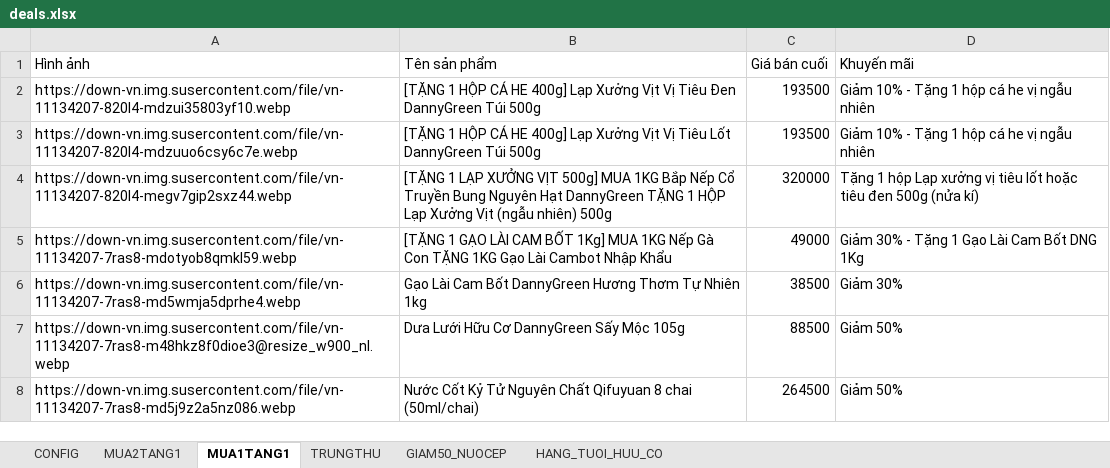
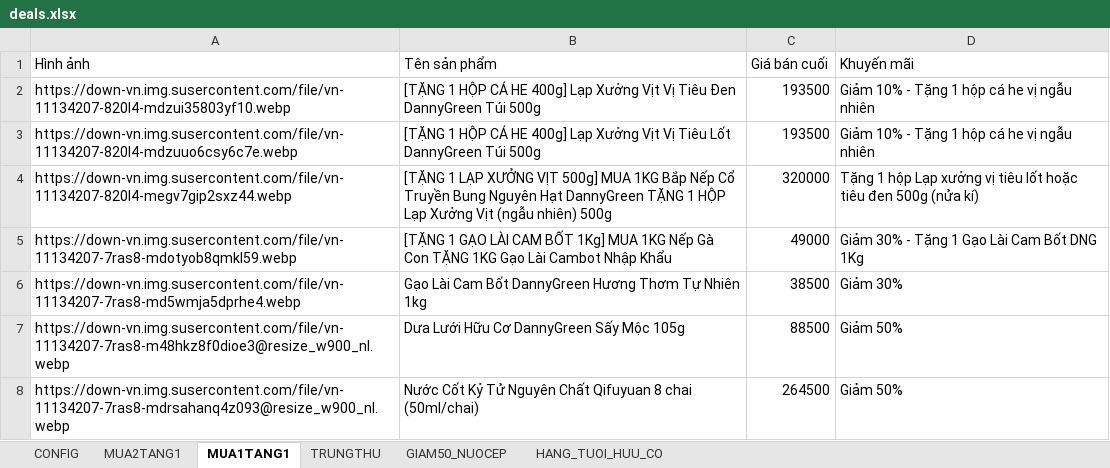
Before and after one commit to Kittyumbs/Kittyumbs-dannygreen-livestreamdeal, an Excel workbook: public/deals.xlsx, sheet MUA1TANG1, drawn as a sheet; values as stored, in another font and other column widths than the file's, no borders; the diff names each change by its address in the sheet, - before the commit and + after, or states it on an @@ line.

```diff
--- a/public/deals.xlsx (sheet MUA1TANG1)
+++ b/public/deals.xlsx (sheet MUA1TANG1)
-A8 (Hình ảnh): https://down-vn.img.susercontent.com/file/vn-11134207-7ras8-md5j9z2a5nz086.webp
+A8 (Hình ảnh): https://down-vn.img.susercontent.com/file/vn-11134207-7ras8-mdrsahanq4z093@resize_w900_nl.webp
```
Also changed, not shown: 1 other file.
